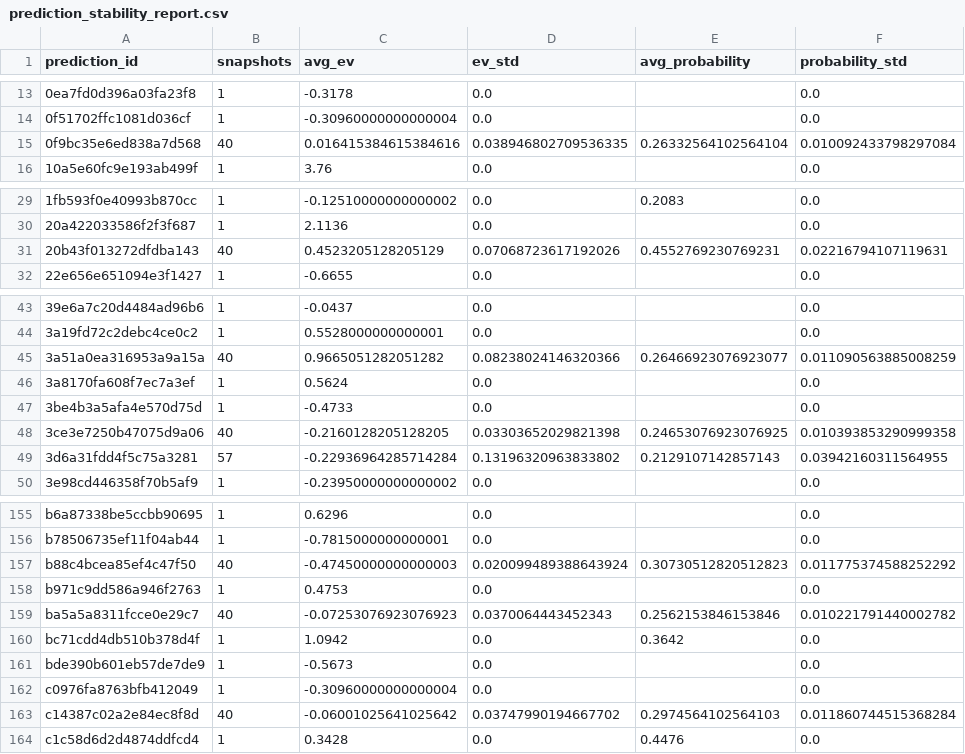
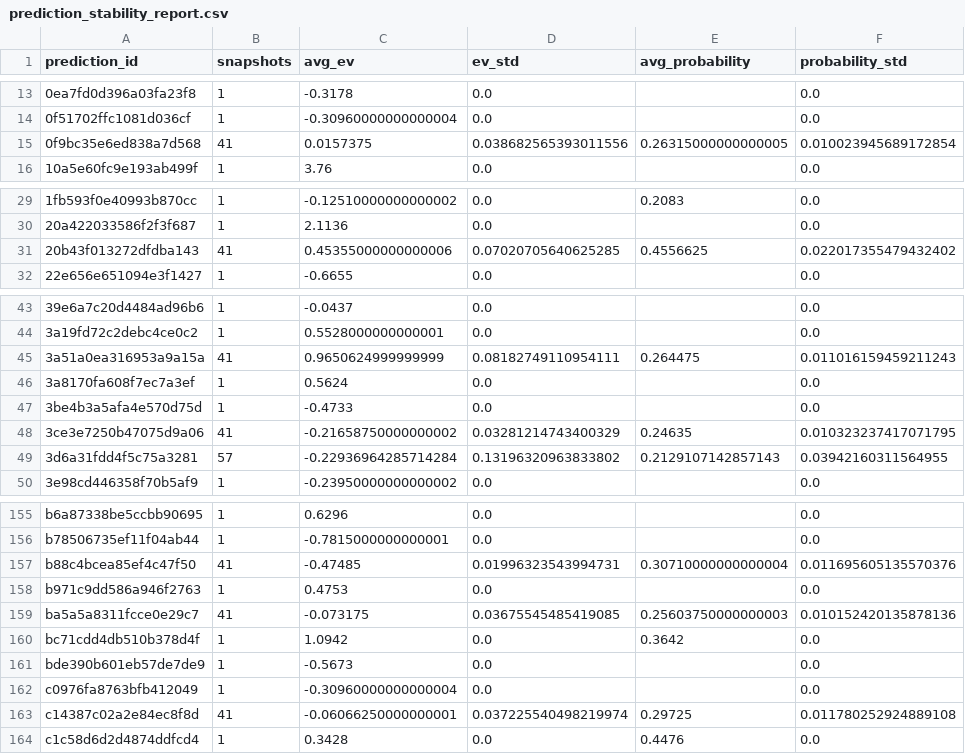
Before and after one commit to Bendecks/Odds-2, a CSV file: output/latest/prediction_stability_report.csv, drawn as a sheet; only a part is shown, gaps mark what is left out; the diff covers the shown part only.

```diff
--- a/output/latest/prediction_stability_report.csv
+++ b/output/latest/prediction_stability_report.csv
@@ -14,3 +14,3 @@ prediction_id,snapshots,avg_ev,ev_std,avg_probability,probability_std
 0f51702ffc1081d036cf,1,-0.30960000000000004,0.0,,0.0
-0f9bc35e6ed838a7d568,40,0.016415384615384616,0.038946802709536335,0.26332564102564104,0.010092433798297084
+0f9bc35e6ed838a7d568,41,0.0157375,0.038682565393011556,0.26315000000000005,0.010023945689172854
 10a5e60fc9e193ab499f,1,3.76,0.0,,0.0
@@ -30,3 +30,3 @@ prediction_id,snapshots,avg_ev,ev_std,avg_probability,probability_std
 20a422033586f2f3f687,1,2.1136,0.0,,0.0
-20b43f013272dfdba143,40,0.4523205128205129,0.07068723617192026,0.4552769230769231,0.02216794107119631
+20b43f013272dfdba143,41,0.45355000000000006,0.07020705640625285,0.4556625,0.022017355479432402
 22e656e651094e3f1427,1,-0.6655,0.0,,0.0
@@ -44,6 +44,6 @@ prediction_id,snapshots,avg_ev,ev_std,avg_probability,probability_std
 3a19fd72c2debc4ce0c2,1,0.5528000000000001,0.0,,0.0
-3a51a0ea316953a9a15a,40,0.9665051282051282,0.08238024146320366,0.26466923076923077,0.011090563885008259
+3a51a0ea316953a9a15a,41,0.9650624999999999,0.08182749110954111,0.264475,0.011016159459211243
 3a8170fa608f7ec7a3ef,1,0.5624,0.0,,0.0
 3be4b3a5afa4e570d75d,1,-0.4733,0.0,,0.0
-3ce3e7250b47075d9a06,40,-0.2160128205128205,0.03303652029821398,0.24653076923076925,0.010393853290999358
+3ce3e7250b47075d9a06,41,-0.21658750000000002,0.03281214743400329,0.24635,0.010323237417071795
 3d6a31fdd4f5c75a3281,57,-0.22936964285714284,0.13196320963833802,0.2129107142857143,0.03942160311564955
@@ -156,5 +156,5 @@ b6a87338be5ccbb90695,1,0.6296,0.0,,0.0
 b78506735ef11f04ab44,1,-0.7815000000000001,0.0,,0.0
-b88c4bcea85ef4c47f50,40,-0.47450000000000003,0.020099489388643924,0.30730512820512823,0.011775374588252292
+b88c4bcea85ef4c47f50,41,-0.47485,0.01996323543994731,0.30710000000000004,0.011695605135570376
 b971c9dd586a946f2763,1,0.4753,0.0,,0.0
-ba5a5a8311fcce0e29c7,40,-0.07253076923076923,0.0370064443452343,0.2562153846153846,0.010221791440002782
+ba5a5a8311fcce0e29c7,41,-0.073175,0.03675545485419085,0.25603750000000003,0.010152420135878136
 bc71cdd4db510b378d4f,1,1.0942,0.0,0.3642,0.0
@@ -162,3 +162,3 @@ bde390b601eb57de7de9,1,-0.5673,0.0,,0.0
 c0976fa8763bfb412049,1,-0.30960000000000004,0.0,,0.0
-c14387c02a2e84ec8f8d,40,-0.06001025641025642,0.03747990194667702,0.2974564102564103,0.011860744515368284
+c14387c02a2e84ec8f8d,41,-0.06066250000000001,0.037225540498219974,0.29725,0.011780252924889108
 c1c58d6d2d4874ddfcd4,1,0.3428,0.0,0.4476,0.0
```
Also changed, not shown: 70 edited cells elsewhere in this file, data/raw/upcoming/upcoming_fixtures.csv, output/latest/automation_monitor_report.csv, 23 other files.
